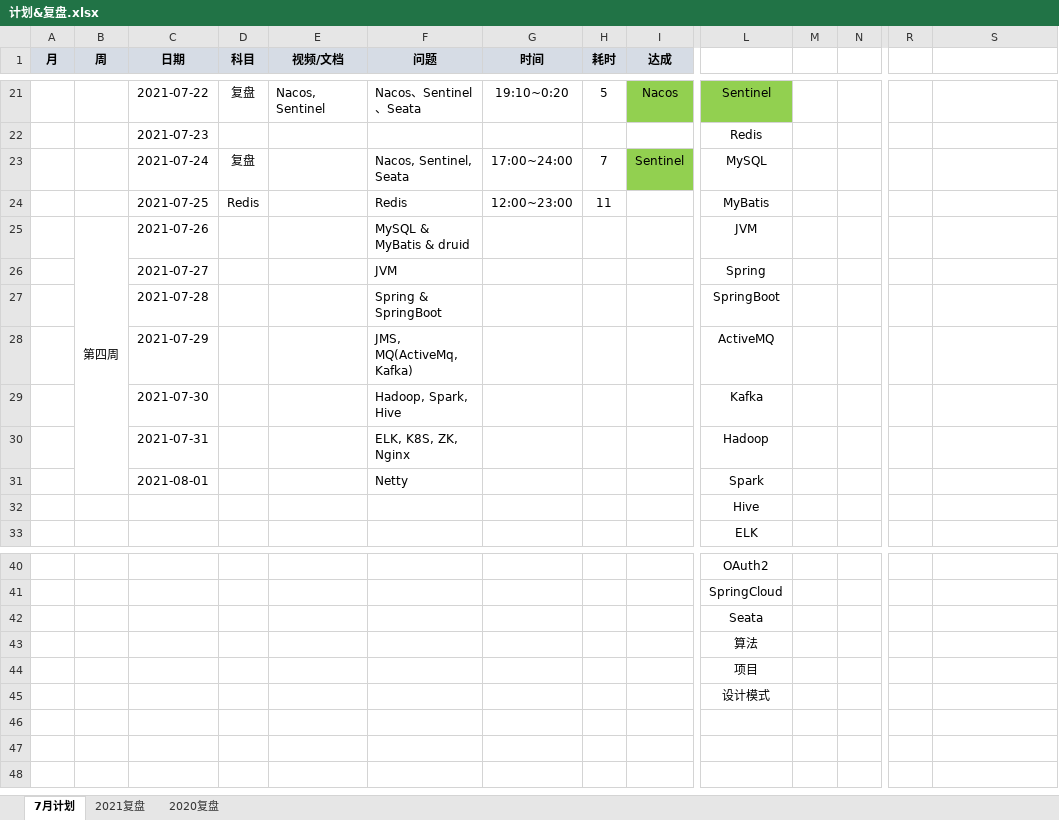
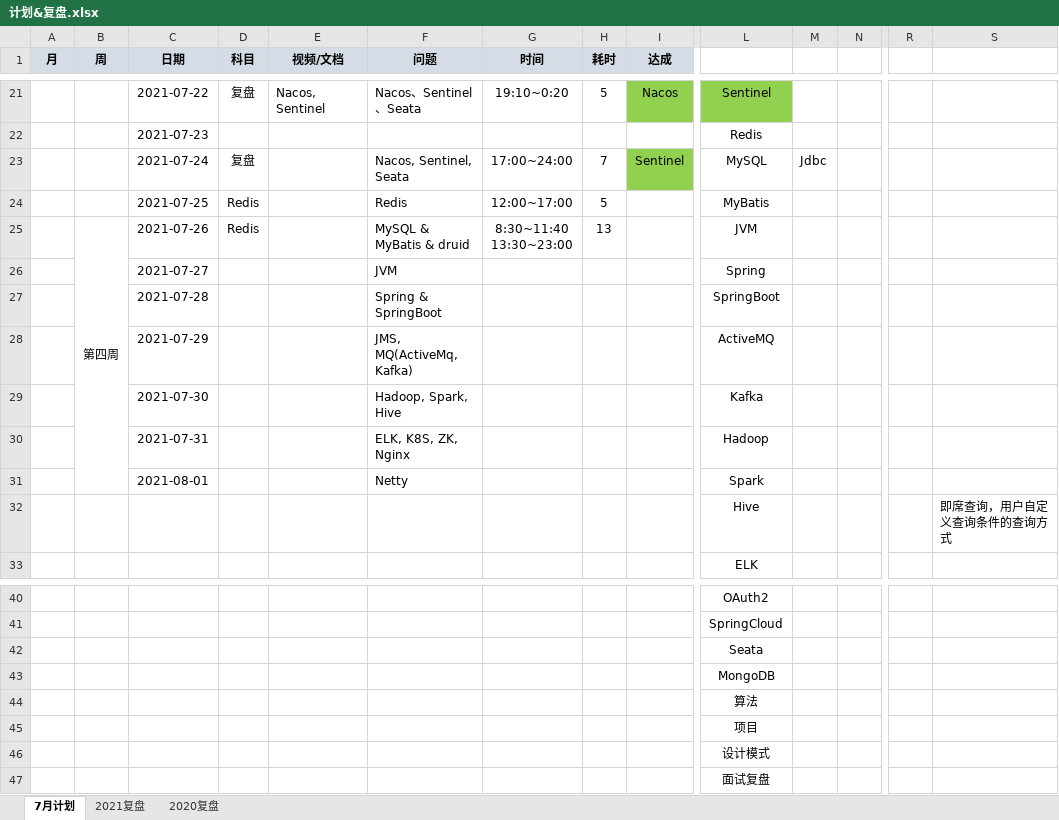
Before and after one commit to aurelius-shu/lmsl, an Excel workbook: career/计划&复盘.xlsx, sheet 7月计划, drawn as a sheet; only a part is shown, gaps mark what is left out; values as stored, in another font and other column widths than the file's, no borders; rows hold the shown columns only; ↵ is a line break in a cell; the diff names each change by its address in the sheet, - before the commit and + after, or states it on an @@ line.

```diff
--- a/career/计划&复盘.xlsx (sheet 7月计划)
+++ b/career/计划&复盘.xlsx (sheet 7月计划)
-M23: (empty)
+M23: Jdbc
-G24 (时间): 12:00~23:00
+G24 (时间): 12:00~17:00
-H24 (耗时): 11
+H24 (耗时): 5
-D25 (科目): (empty)
+D25 (科目): Redis
-G25 (时间): (empty)
+G25 (时间): 8:30~11:40 ↵ 13:30~23:00
-H25 (耗时): (empty)
+H25 (耗时): 13
-S32: (empty)
+S32: 即席查询，用户自定义查询条件的查询方式
+row 43:  |  |  |  |  |  |  |  |  | MongoDB
+row 47:  |  |  |  |  |  |  |  |  | 面试复盘
```
Also changed, not shown: 4 other files.
